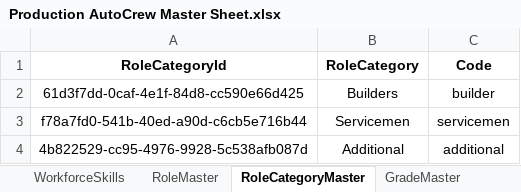
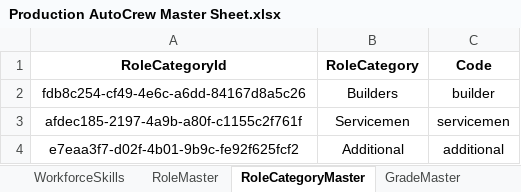
Before and after one commit to ScriptedPranav/data-migrator, an Excel workbook: data/Production AutoCrew Master Sheet.xlsx, sheet RoleCategoryMaster, drawn as a sheet; values as stored, in another font and other column widths than the file's, no borders; charts and pictures not drawn; the diff names each change by its address in the sheet, - before the commit and + after, or states it on an @@ line.

```diff
--- a/data/Production AutoCrew Master Sheet.xlsx (sheet RoleCategoryMaster)
+++ b/data/Production AutoCrew Master Sheet.xlsx (sheet RoleCategoryMaster)
-A2 (RoleCategoryId): 61d3f7dd-0caf-4e1f-84d8-cc590e66d425
+A2 (RoleCategoryId): fdb8c254-cf49-4e6c-a6dd-84167d8a5c26
-A3 (RoleCategoryId): f78a7fd0-541b-40ed-a90d-c6cb5e716b44
+A3 (RoleCategoryId): afdec185-2197-4a9b-a80f-c1155c2f761f
-A4 (RoleCategoryId): 4b822529-cc95-4976-9928-5c538afb087d
+A4 (RoleCategoryId): e7eaa3f7-d02f-4b01-9b9c-fe92f625fcf2
```
Also changed, not shown: sheet WorkforceDataOverview, sheet WorkforceSkills, sheet MachinePreference, sheet RoleMaster, sheet MachineCategory, sheet WorkforceRole, 6 more sheets, other sheet tabs, formulas that keep their value, 8 other files.
